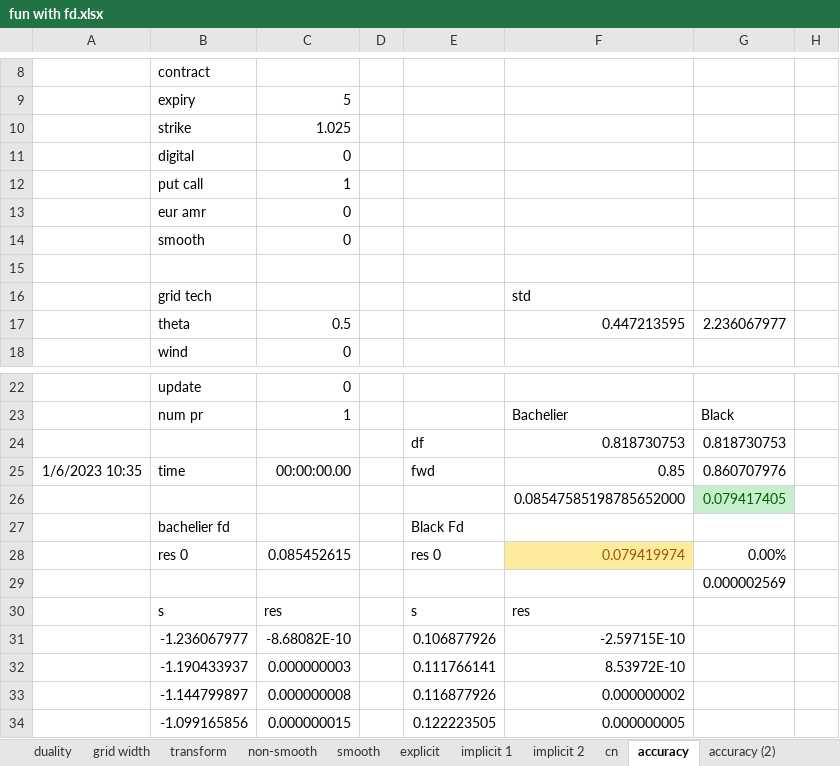
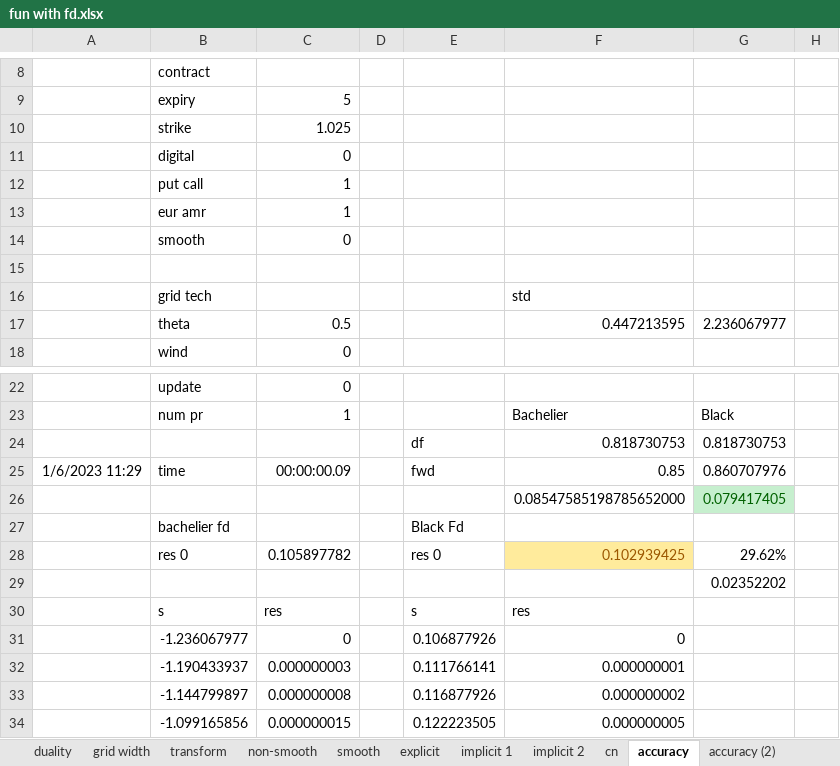
Before and after one commit to VNemirov/SaxoPUKCompFin, an Excel workbook: fun with fd.xlsx, sheet accuracy, drawn as a sheet; only a part is shown, gaps mark what is left out; values as stored, in another font and other column widths than the file's, no borders; charts and pictures not drawn; the diff covers the shown part only; the diff names each change by its address in the sheet, - before the commit and + after, or states it on an @@ line.

```diff
--- a/fun with fd.xlsx (sheet accuracy)
+++ b/fun with fd.xlsx (sheet accuracy)
-C13: 0
+C13: 1
-A25: 1/6/2023 10:35
+A25: 1/6/2023 11:29
-C25: 00:00:00.00
+C25: 00:00:00.09
-C28: 0.085452615
+C28: 0.105897782
-F28: 0.079419974
+F28: 0.102939425
-G28: 0.00%
+G28: 29.62%
-G29: 0.000002569
+G29: 0.02352202
-C31: -8.68082E-10
+C31: 0
-F31: -2.59715E-10
+F31: 0
-F32: 8.53972E-10
+F32: 0.000000001
```
Also changed, not shown: other rows of this sheet, sheet implicit 2, sheet accuracy (2), charts or pictures, 24 other files.
